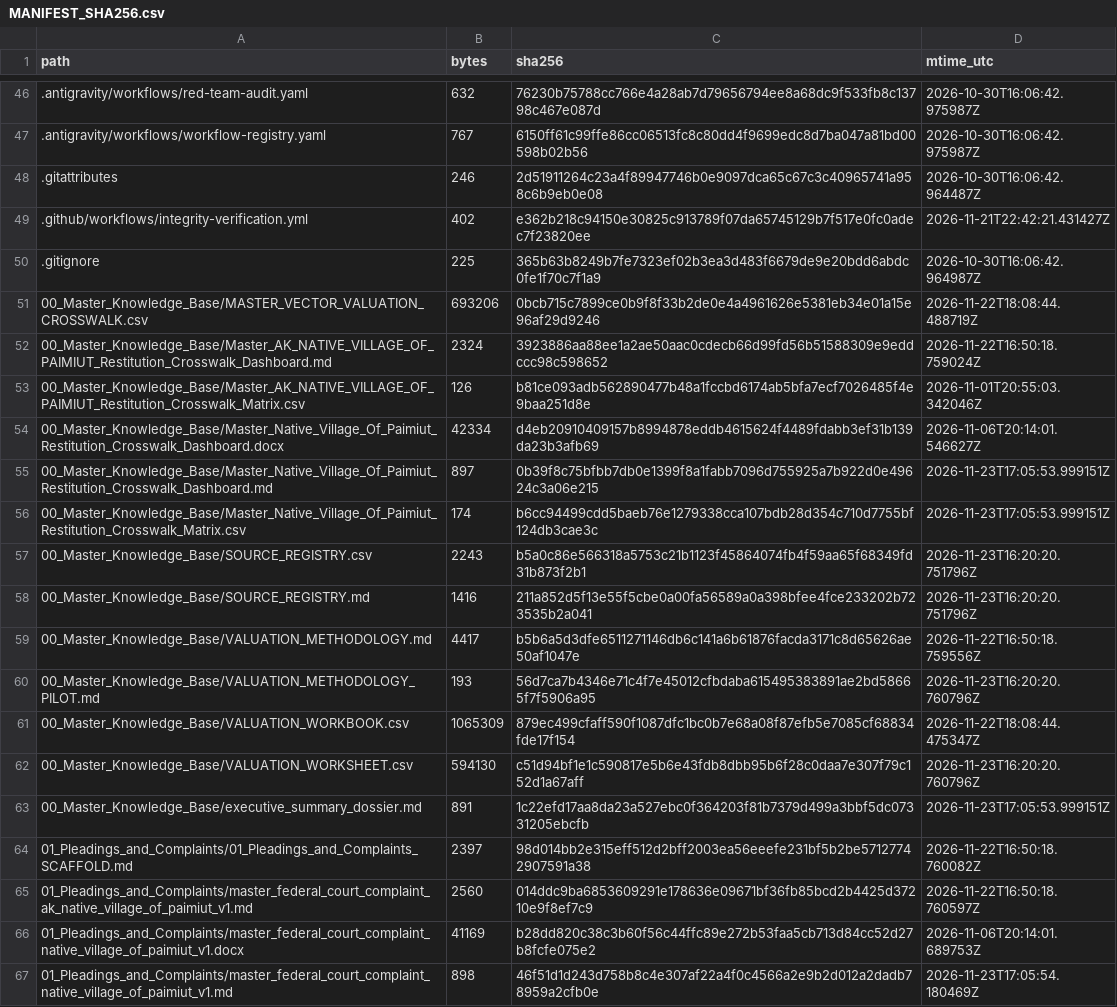
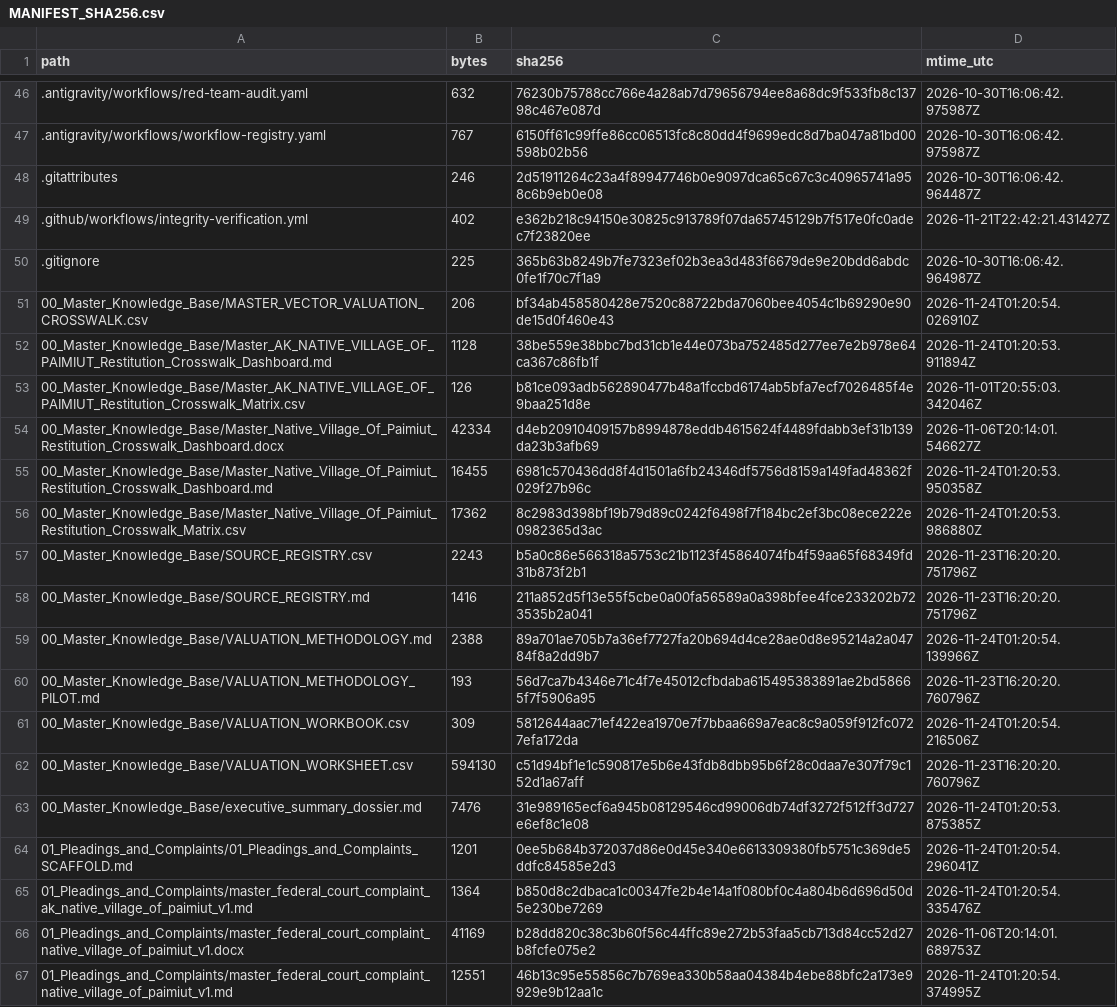
Before and after one commit to GlobalRestitutionAlliance/turtle-island-us-ak-native-village-of-paimiut-master-litigation, a CSV file: 99_Archives_and_Manifests/MANIFEST_SHA256.csv, drawn as a sheet; only a part is shown, gaps mark what is left out; the diff covers the shown part only.

```diff
--- a/99_Archives_and_Manifests/MANIFEST_SHA256.csv
+++ b/99_Archives_and_Manifests/MANIFEST_SHA256.csv
@@ -50,18 +50,18 @@ path,bytes,sha256,mtime_utc
 .gitignore,225,365b63b8249b7fe7323ef02b3ea3d483f6679de9e20bdd6abdc0fe1f70c7f1a9,2026-10-30T16:06:42.964987Z
-00_Master_Knowledge_Base/MASTER_VECTOR_VALUATION_CROSSWALK.csv,693206,0bcb715c7899ce0b9f8f33b2de0e4a4961626e5381eb34e01a15e96af29d9246,2026-11-22T18:08:44.488719Z
-00_Master_Knowledge_Base/Master_AK_NATIVE_VILLAGE_OF_PAIMIUT_Restitution_Crosswalk_Dashboard.md,2324,3923886aa88ee1a2ae50aac0cdecb66d99fd56b51588309e9eddccc98c598652,2026-11-22T16:50:18.759024Z
+00_Master_Knowledge_Base/MASTER_VECTOR_VALUATION_CROSSWALK.csv,206,bf34ab458580428e7520c88722bda7060bee4054c1b69290e90de15d0f460e43,2026-11-24T01:20:54.026910Z
+00_Master_Knowledge_Base/Master_AK_NATIVE_VILLAGE_OF_PAIMIUT_Restitution_Crosswalk_Dashboard.md,1128,38be559e38bbc7bd31cb1e44e073ba752485d277ee7e2b978e64ca367c86fb1f,2026-11-24T01:20:53.911894Z
 00_Master_Knowledge_Base/Master_AK_NATIVE_VILLAGE_OF_PAIMIUT_Restitution_Crosswalk_Matrix.csv,126,b81ce093adb562890477b48a1fccbd6174ab5bfa7ecf7026485f4e9baa251d8e,2026-11-01T20:55:03.342046Z
 00_Master_Knowledge_Base/Master_Native_Village_Of_Paimiut_Restitution_Crosswalk_Dashboard.docx,42334,d4eb20910409157b8994878eddb4615624f4489fdabb3ef31b139da23b3afb69,2026-11-06T20:14:01.546627Z
-00_Master_Knowledge_Base/Master_Native_Village_Of_Paimiut_Restitution_Crosswalk_Dashboard.md,897,0b39f8c75bfbb7db0e1399f8a1fabb7096d755925a7b922d0e49624c3a06e215,2026-11-23T17:05:53.999151Z
-00_Master_Knowledge_Base/Master_Native_Village_Of_Paimiut_Restitution_Crosswalk_Matrix.csv,174,b6cc94499cdd5baeb76e1279338cca107bdb28d354c710d7755bf124db3cae3c,2026-11-23T17:05:53.999151Z
+00_Master_Knowledge_Base/Master_Native_Village_Of_Paimiut_Restitution_Crosswalk_Dashboard.md,16455,6981c570436dd8f4d1501a6fb24346df5756d8159a149fad48362f029f27b96c,2026-11-24T01:20:53.950358Z
+00_Master_Knowledge_Base/Master_Native_Village_Of_Paimiut_Restitution_Crosswalk_Matrix.csv,17362,8c2983d398bf19b79d89c0242f6498f7f184bc2ef3bc08ece222e0982365d3ac,2026-11-24T01:20:53.986880Z
 00_Master_Knowledge_Base/SOURCE_REGISTRY.csv,2243,b5a0c86e566318a5753c21b1123f45864074fb4f59aa65f68349fd31b873f2b1,2026-11-23T16:20:20.751796Z
 00_Master_Knowledge_Base/SOURCE_REGISTRY.md,1416,211a852d5f13e55f5cbe0a00fa56589a0a398bfee4fce233202b723535b2a041,2026-11-23T16:20:20.751796Z
-00_Master_Knowledge_Base/VALUATION_METHODOLOGY.md,4417,b5b6a5d3dfe6511271146db6c141a6b61876facda3171c8d65626ae50af1047e,2026-11-22T16:50:18.759556Z
+00_Master_Knowledge_Base/VALUATION_METHODOLOGY.md,2388,89a701ae705b7a36ef7727fa20b694d4ce28ae0d8e95214a2a04784f8a2dd9b7,2026-11-24T01:20:54.139966Z
 00_Master_Knowledge_Base/VALUATION_METHODOLOGY_PILOT.md,193,56d7ca7b4346e71c4f7e45012cfbdaba615495383891ae2bd58665f7f5906a95,2026-11-23T16:20:20.760796Z
-00_Master_Knowledge_Base/VALUATION_WORKBOOK.csv,1065309,879ec499cfaff590f1087dfc1bc0b7e68a08f87efb5e7085cf68834fde17f154,2026-11-22T18:08:44.475347Z
+00_Master_Knowledge_Base/VALUATION_WORKBOOK.csv,309,5812644aac71ef422ea1970e7f7bbaa669a7eac8c9a059f912fc0727efa172da,2026-11-24T01:20:54.216506Z
 00_Master_Knowledge_Base/VALUATION_WORKSHEET.csv,594130,c51d94bf1e1c590817e5b6e43fdb8dbb95b6f28c0daa7e307f79c152d1a67aff,2026-11-23T16:20:20.760796Z
-00_Master_Knowledge_Base/executive_summary_dossier.md,891,1c22efd17aa8da23a527ebc0f364203f81b7379d499a3bbf5dc07331205ebcfb,2026-11-23T17:05:53.999151Z
-01_Pleadings_and_Complaints/01_Pleadings_and_Complaints_SCAFFOLD.md,2397,98d014bb2e315eff512d2bff2003ea56eeefe231bf5b2be57127742907591a38,2026-11-22T16:50:18.760082Z
-01_Pleadings_and_Complaints/master_federal_court_complaint_ak_native_village_of_paimiut_v1.md,2560,014ddc9ba6853609291e178636e09671bf36fb85bcd2b4425d37210e9f8ef7c9,2026-11-22T16:50:18.760597Z
+00_Master_Knowledge_Base/executive_summary_dossier.md,7476,31e989165ecf6a945b08129546cd99006db74df3272f512ff3d727e6ef8c1e08,2026-11-24T01:20:53.875385Z
+01_Pleadings_and_Complaints/01_Pleadings_and_Complaints_SCAFFOLD.md,1201,0ee5b684b372037d86e0d45e340e6613309380fb5751c369de5ddfc84585e2d3,2026-11-24T01:20:54.296041Z
+01_Pleadings_and_Complaints/master_federal_court_complaint_ak_native_village_of_paimiut_v1.md,1364,b850d8c2dbaca1c00347fe2b4e14a1f080bf0c4a804b6d696d50d5e230be7269,2026-11-24T01:20:54.335476Z
 01_Pleadings_and_Complaints/master_federal_court_complaint_native_village_of_paimiut_v1.docx,41169,b28dd820c38c3b60f56c44ffc89e272b53faa5cb713d84cc52d27b8fcfe075e2,2026-11-06T20:14:01.689753Z
-01_Pleadings_and_Complaints/master_federal_court_complaint_native_village_of_paimiut_v1.md,898,46f51d1d243d758b8c4e307af22a4f0c4566a2e9b2d012a2dadb78959a2cfb0e,2026-11-23T17:05:54.180469Z
+01_Pleadings_and_Complaints/master_federal_court_complaint_native_village_of_paimiut_v1.md,12551,46b13c95e55856c7b769ea330b58aa04384b4ebe88bfc2a173e9929e9b12aa1c,2026-11-24T01:20:54.374995Z
```
Also changed, not shown: 86 edited cells elsewhere in this file, 39 other files.
